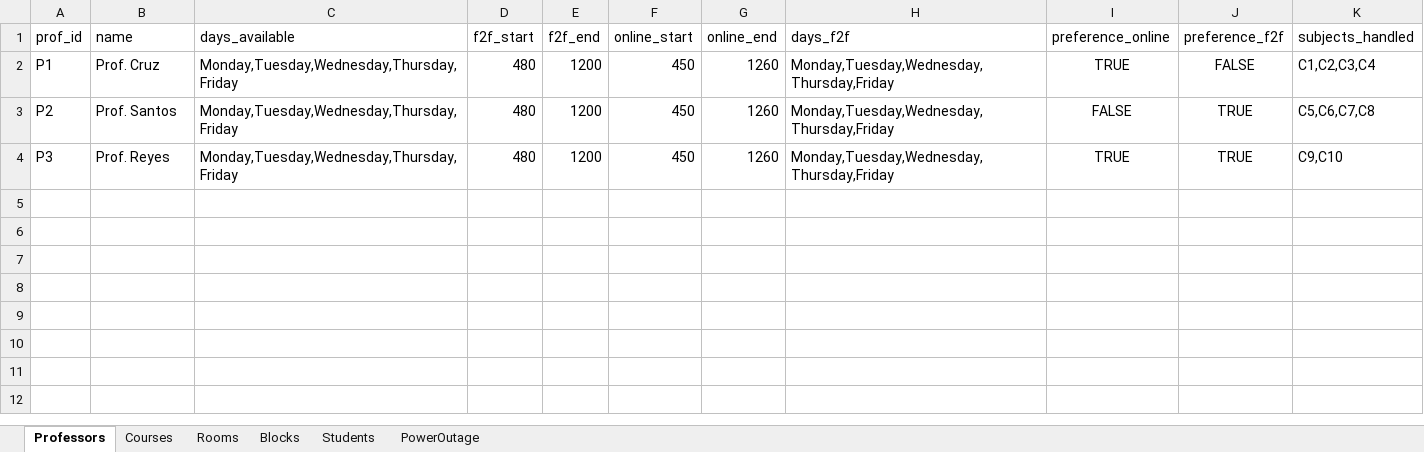
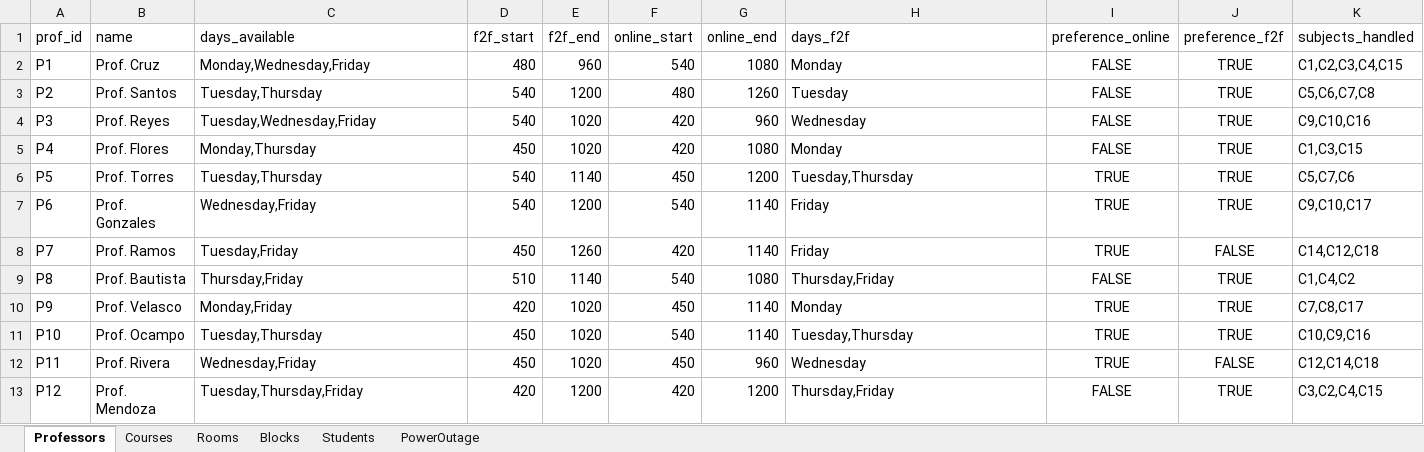
Before and after one commit to sodacan15/isKHED, an Excel workbook: inputSheet.xlsx, sheet Professors, drawn as a sheet; values as stored, in another font and other column widths than the file's, no borders; the diff names each change by its address in the sheet, - before the commit and + after, or states it on an @@ line.

```diff
--- a/inputSheet.xlsx (sheet Professors)
+++ b/inputSheet.xlsx (sheet Professors)
-C2 (days_available): Monday,Tuesday,Wednesday,Thursday,Friday
+C2 (days_available): Monday,Wednesday,Friday
-E2 (f2f_end): 1200
+E2 (f2f_end): 960
-F2 (online_start): 450
+F2 (online_start): 540
-G2 (online_end): 1260
+G2 (online_end): 1080
-H2 (days_f2f): Monday,Tuesday,Wednesday,Thursday,Friday
+H2 (days_f2f): Monday
-I2 (preference_online): TRUE
+I2 (preference_online): FALSE
-J2 (preference_f2f): FALSE
+J2 (preference_f2f): TRUE
-K2 (subjects_handled): C1,C2,C3,C4
+K2 (subjects_handled): C1,C2,C3,C4,C15
-C3 (days_available): Monday,Tuesday,Wednesday,Thursday,Friday
+C3 (days_available): Tuesday,Thursday
-D3:D4 (f2f_start): 480
+D3:D4 (f2f_start): 540
-F3 (online_start): 450
+F3 (online_start): 480
-H3 (days_f2f): Monday,Tuesday,Wednesday,Thursday,Friday
+H3 (days_f2f): Tuesday
-C4 (days_available): Monday,Tuesday,Wednesday,Thursday,Friday
+C4 (days_available): Tuesday,Wednesday,Friday
-E4 (f2f_end): 1200
+E4 (f2f_end): 1020
-F4 (online_start): 450
+F4 (online_start): 420
-G4 (online_end): 1260
+G4 (online_end): 960
-H4 (days_f2f): Monday,Tuesday,Wednesday,Thursday,Friday
+H4 (days_f2f): Wednesday
-I4 (preference_online): TRUE
+I4 (preference_online): FALSE
-K4 (subjects_handled): C9,C10
+K4 (subjects_handled): C9,C10,C16
+row 5: P4 | Prof. Flores | Monday,Thursday | 450 | 1020 | 420 | 1080 | Monday | FALSE | TRUE | C1,C3,C15
+row 6: P5 | Prof. Torres | Tuesday,Thursday | 540 | 1140 | 450 | 1200 | Tuesday,Thursday | TRUE | TRUE | C5,C7,C6
+row 7: P6 | Prof. Gonzales | Wednesday,Friday | 540 | 1200 | 540 | 1140 | Friday | TRUE | TRUE | C9,C10,C17
+row 8: P7 | Prof. Ramos | Tuesday,Friday | 450 | 1260 | 420 | 1140 | Friday | TRUE | FALSE | C14,C12,C18
+row 9: P8 | Prof. Bautista | Thursday,Friday | 510 | 1140 | 540 | 1080 | Thursday,Friday | FALSE | TRUE | C1,C4,C2
+row 10: P9 | Prof. Velasco | Monday,Friday | 420 | 1020 | 450 | 1140 | Monday | TRUE | TRUE | C7,C8,C17
+row 11: P10 | Prof. Ocampo | Tuesday,Thursday | 450 | 1020 | 540 | 1140 | Tuesday,Thursday | TRUE | TRUE | C10,C9,C16
+row 12: P11 | Prof. Rivera | Wednesday,Friday | 450 | 1020 | 450 | 960 | Wednesday | TRUE | FALSE | C12,C14,C18
+row 13: P12 | Prof. Mendoza | Tuesday,Thursday,Friday | 420 | 1200 | 420 | 1200 | Thursday,Friday | FALSE | TRUE | C3,C2,C4,C15
```
Also changed, not shown: sheet Students, sheet Courses, sheet Blocks, sheet Rooms, sheet PowerOutage.
